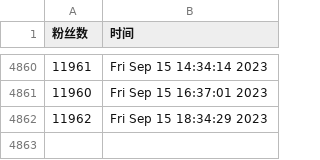
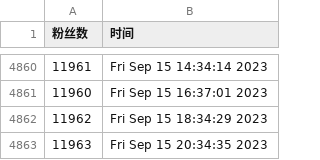
Before and after one commit to doombeaker/Larva, a CSV file: scripts/ttlarva-follower.csv, drawn as a sheet; only a part is shown, gaps mark what is left out.

Commit message:
update followers count daily

```diff
--- a/scripts/ttlarva-follower.csv
+++ b/scripts/ttlarva-follower.csv
@@ -4862 +4862,2 @@
 11962,Fri Sep 15 18:34:29 2023
+11963,Fri Sep 15 20:34:35 2023
```
